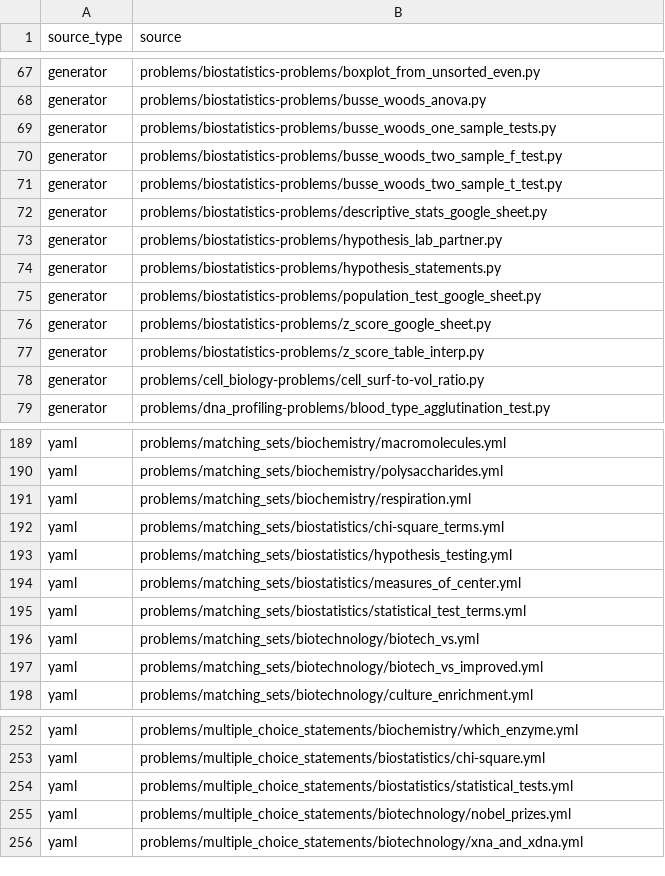
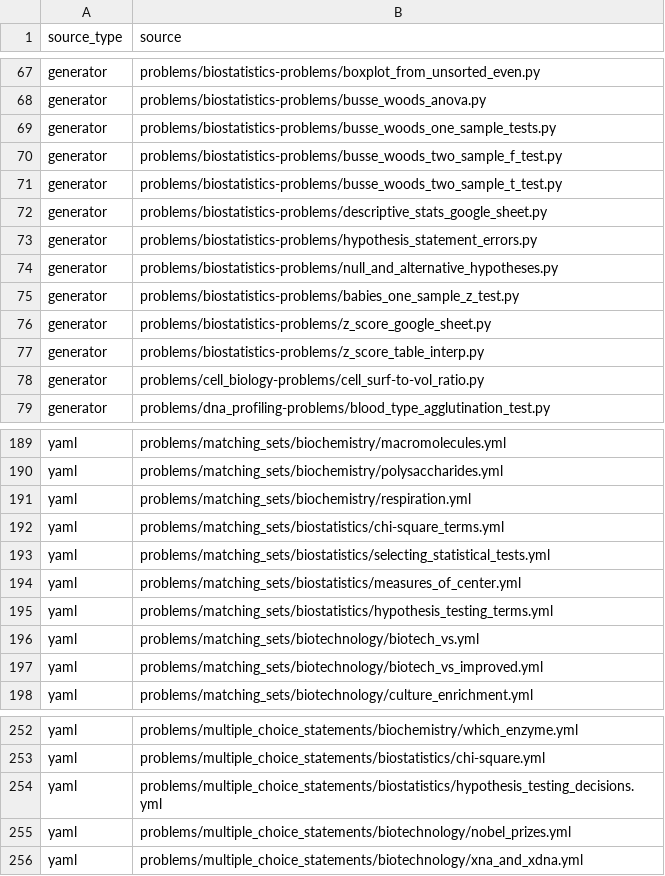
Before and after one commit to vosslab/biology-problems, a CSV file: topic_classifier/frozen_inventory.csv, drawn as a sheet; only a part is shown, gaps mark what is left out.

```diff
--- a/topic_classifier/frozen_inventory.csv
+++ b/topic_classifier/frozen_inventory.csv
@@ -72,5 +72,5 @@ generator,problems/biostatistics-problems/busse_woods_two_sample_t_test.py
 generator,problems/biostatistics-problems/descriptive_stats_google_sheet.py
-generator,problems/biostatistics-problems/hypothesis_lab_partner.py
-generator,problems/biostatistics-problems/hypothesis_statements.py
-generator,problems/biostatistics-problems/population_test_google_sheet.py
+generator,problems/biostatistics-problems/hypothesis_statement_errors.py
+generator,problems/biostatistics-problems/null_and_alternative_hypotheses.py
+generator,problems/biostatistics-problems/babies_one_sample_z_test.py
 generator,problems/biostatistics-problems/z_score_google_sheet.py
@@ -192,5 +192,5 @@ yaml,problems/matching_sets/biochemistry/respiration.yml
 yaml,problems/matching_sets/biostatistics/chi-square_terms.yml
-yaml,problems/matching_sets/biostatistics/hypothesis_testing.yml
+yaml,problems/matching_sets/biostatistics/selecting_statistical_tests.yml
 yaml,problems/matching_sets/biostatistics/measures_of_center.yml
-yaml,problems/matching_sets/biostatistics/statistical_test_terms.yml
+yaml,problems/matching_sets/biostatistics/hypothesis_testing_terms.yml
 yaml,problems/matching_sets/biotechnology/biotech_vs.yml
@@ -253,3 +253,3 @@ yaml,problems/multiple_choice_statements/biochemistry/which_enzyme.yml
 yaml,problems/multiple_choice_statements/biostatistics/chi-square.yml
-yaml,problems/multiple_choice_statements/biostatistics/statistical_tests.yml
+yaml,problems/multiple_choice_statements/biostatistics/hypothesis_testing_decisions.yml
 yaml,problems/multiple_choice_statements/biotechnology/nobel_prizes.yml
```
Also changed, not shown: topic_classifier/curation_change_report.csv, 13 other files.
